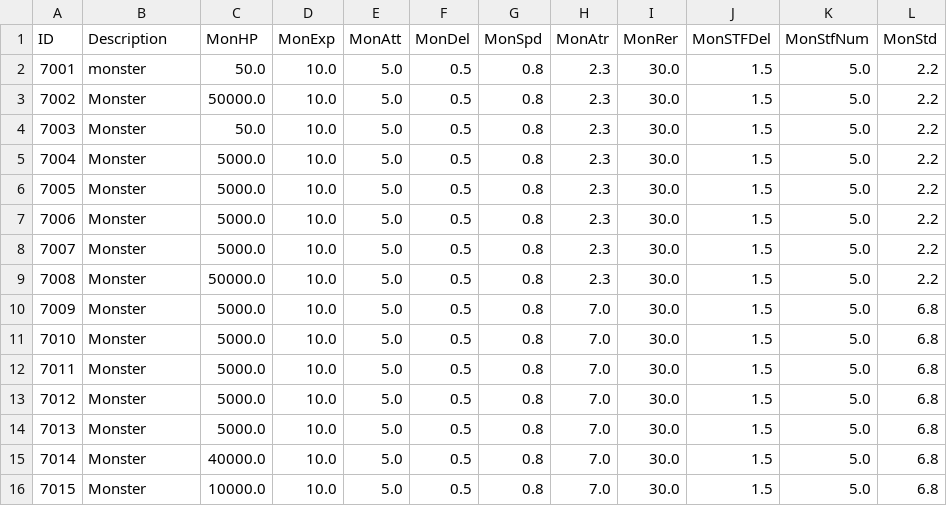
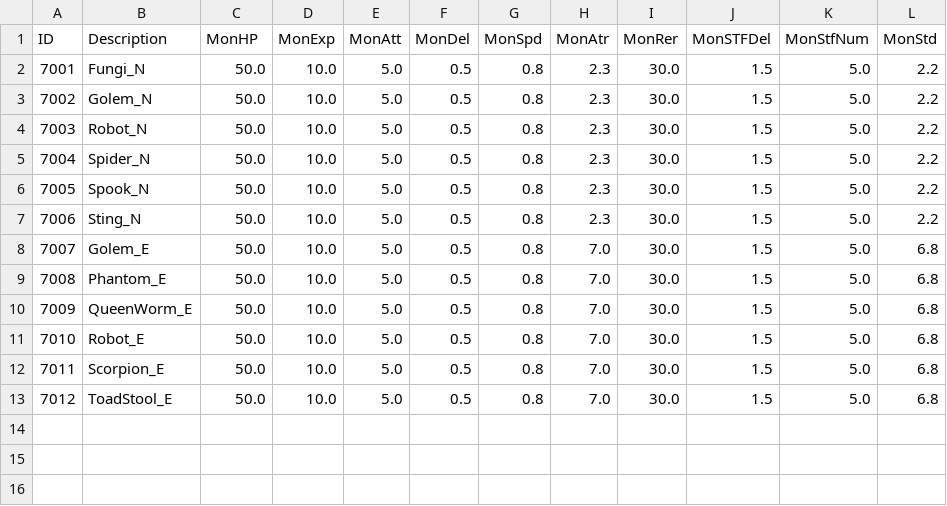
Before and after one commit to kupka05/Project_DR_KHT, a CSV file: Project_DR/Assets/Resources/Monster_Table.csv, drawn as a sheet; removed rows and columns are numbered as before the commit, all else as after; the diff names each change by its address in the sheet, - before the commit and + after, or states it on an @@ line.

```diff
--- a/Project_DR/Assets/Resources/Monster_Table.csv
+++ b/Project_DR/Assets/Resources/Monster_Table.csv
-B2 (Description): monster
+B2 (Description): Fungi_N
-B3 (Description): Monster
+B3 (Description): Golem_N
-C3 (MonHP): 50000.0
+C3 (MonHP): 50.0
-B4 (Description): Monster
+B4 (Description): Robot_N
-B5 (Description): Monster
+B5 (Description): Spider_N
-C5:C7 (MonHP): 5000.0
+C5:C7 (MonHP): 50.0
-B6 (Description): Monster
+B6 (Description): Spook_N
-B7 (Description): Monster
+B7 (Description): Sting_N
-row 8: 7007 | Monster | 5000.0 | 10.0 | 5.0 | 0.5 | 0.8 | 2.3 | 30.0 | 1.5 | 5.0 | 2.2
-row 9: 7008 | Monster | 50000.0 | 10.0 | 5.0 | 0.5 | 0.8 | 2.3 | 30.0 | 1.5 | 5.0 | 2.2
@@ column A (ID) renumbered between rows 8 and 13 @@
-B8 (Description): Monster
+B8 (Description): Golem_E
-C8:C12 (MonHP): 5000.0
+C8:C12 (MonHP): 50.0
-B9 (Description): Monster
+B9 (Description): Phantom_E
-B10 (Description): Monster
+B10 (Description): QueenWorm_E
-B11 (Description): Monster
+B11 (Description): Robot_E
-B12 (Description): Monster
+B12 (Description): Scorpion_E
-B13 (Description): Monster
+B13 (Description): ToadStool_E
-C13 (MonHP): 40000.0
+C13 (MonHP): 50.0
-row 16: 7015 | Monster | 10000.0 | 10.0 | 5.0 | 0.5 | 0.8 | 7.0 | 30.0 | 1.5 | 5.0 | 6.8
```
Also changed, not shown: Project_DR/Assets/Resources/Item_Potion_Table.csv, 27 other files.
